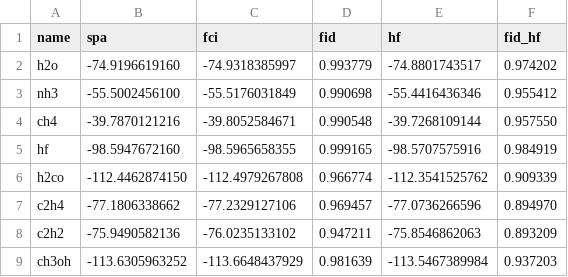
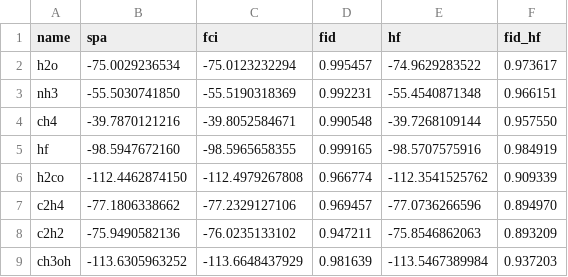
Before and after one commit to lily-barta/spa-benchmark, a CSV file: data_files/small_molecules/small_molecs.csv, drawn as a sheet.

Commit message:
Update small_molecs.csv

```diff
--- a/data_files/small_molecules/small_molecs.csv
+++ b/data_files/small_molecules/small_molecs.csv
@@ -1,4 +1,4 @@
 name,spa,fci,fid,hf,fid_hf
-h2o,-74.9196619160,-74.9318385997,0.993779,-74.8801743517,0.974202
-nh3,-55.5002456100,-55.5176031849,0.990698,-55.4416436346,0.955412
+h2o,-75.0029236534,-75.0123232294,0.995457,-74.9629283522,0.973617
+nh3,-55.5030741850,-55.5190318369,0.992231,-55.4540871348,0.966151
 ch4,-39.7870121216,-39.8052584671,0.990548,-39.7268109144,0.957550
```
